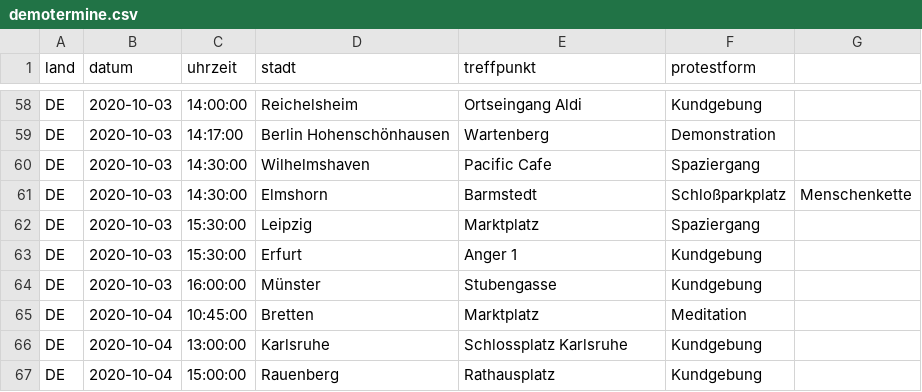
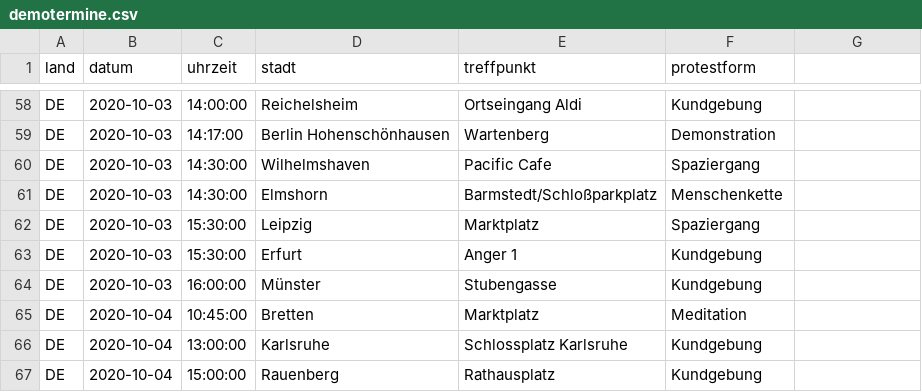
Before and after one commit to anonymous-tld/m.terminkalender.top, a CSV file: _data/demotermine.csv, drawn as a sheet; only a part is shown, gaps mark what is left out.

Commit message:
Update demotermine.csv from https://demo.terminkalender.top/demotermine.csv

```diff
--- a/_data/demotermine.csv
+++ b/_data/demotermine.csv
@@ -60,3 +60,3 @@ DE,2020-10-03,14:17:00,Berlin Hohenschönhausen,Wartenberg,Demonstration
 DE,2020-10-03,14:30:00,Wilhelmshaven,Pacific Cafe,Spaziergang
-DE,2020-10-03,14:30:00,Elmshorn,Barmstedt, Schloßparkplatz,Menschenkette
+DE,2020-10-03,14:30:00,Elmshorn,Barmstedt/Schloßparkplatz,Menschenkette
 DE,2020-10-03,15:30:00,Leipzig,Marktplatz,Spaziergang
```
